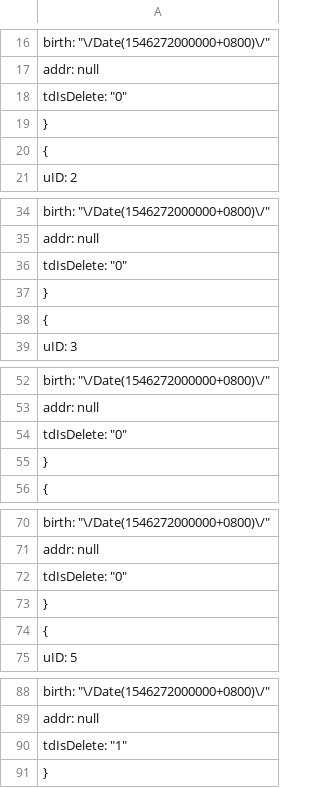
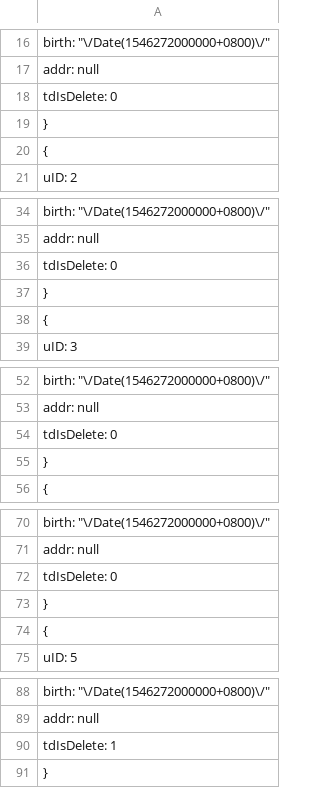
Before and after one commit to anjoy8/Blog.Core, a TSV file: Blog.Core.Api/wwwroot/BlogCore.Data.json/sysUserInfo.tsv, drawn as a sheet; only a part is shown, gaps mark what is left out; the diff covers the shown part only.

```diff
--- a/Blog.Core.Api/wwwroot/BlogCore.Data.json/sysUserInfo.tsv
+++ b/Blog.Core.Api/wwwroot/BlogCore.Data.json/sysUserInfo.tsv
@@ -17,3 +17,3 @@
     "addr": null,
-    "tdIsDelete": "0"
+    "tdIsDelete": 0
   },
@@ -35,3 +35,3 @@
     "addr": null,
-    "tdIsDelete": "0"
+    "tdIsDelete": 0
   },
@@ -53,3 +53,3 @@
     "addr": null,
-    "tdIsDelete": "0"
+    "tdIsDelete": 0
   },
@@ -71,3 +71,3 @@
     "addr": null,
-    "tdIsDelete": "0"
+    "tdIsDelete": 0
   },
@@ -89,3 +89,3 @@
     "addr": null,
-    "tdIsDelete": "1"
+    "tdIsDelete": 1
   },
```
Also changed, not shown: 34 edited cells elsewhere in this file, Blog.Core.Api/wwwroot/BlogCore.Data.json/Modules.tsv, Blog.Core.Api/wwwroot/BlogCore.Data.json/Permission.tsv, 13 other files.
